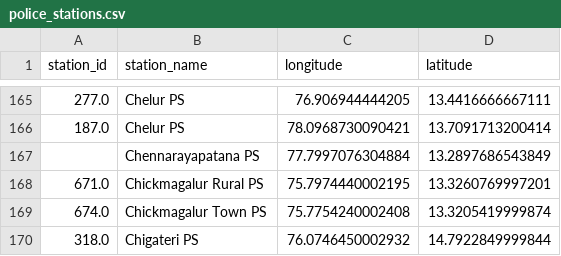
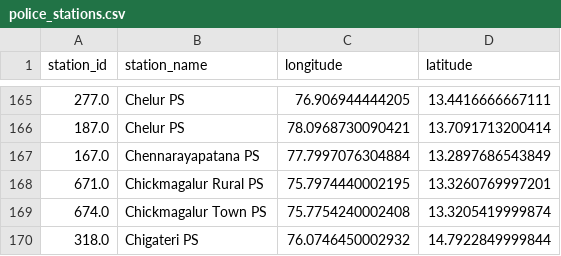
Before and after one commit to VivekanandaMarutiNaik/AI-Crime-Analytics-Platform, a CSV file: datasets/raw/police_stations.csv, drawn as a sheet; only a part is shown, gaps mark what is left out.

```diff
--- a/datasets/raw/police_stations.csv
+++ b/datasets/raw/police_stations.csv
@@ -166,3 +166,3 @@ station_id,station_name,longitude,latitude
 187.0,Chelur PS,78.0968730090421,13.7091713200414
-,Chennarayapatana PS,77.7997076304884,13.2897686543849
+167.0,Chennarayapatana PS,77.7997076304884,13.2897686543849
 671.0,Chickmagalur Rural PS,75.7974440002195,13.3260769997201
```
Also changed, not shown: 8 other files.
